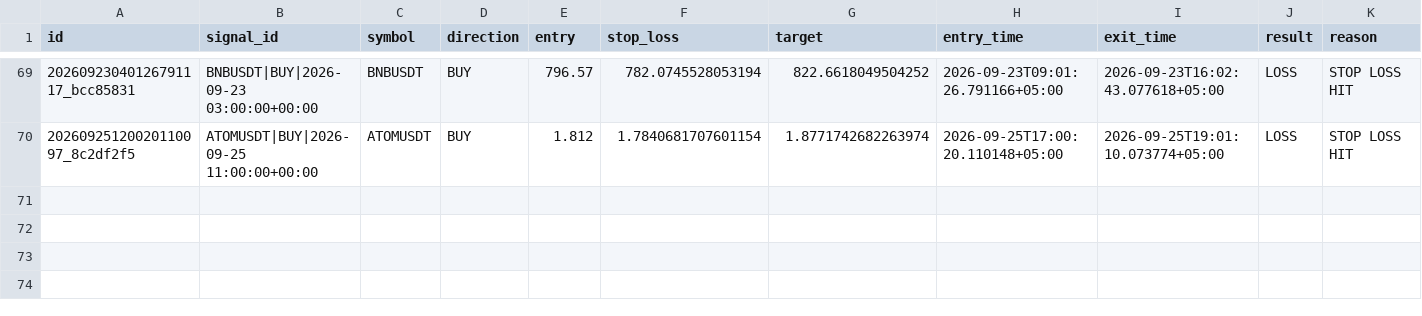
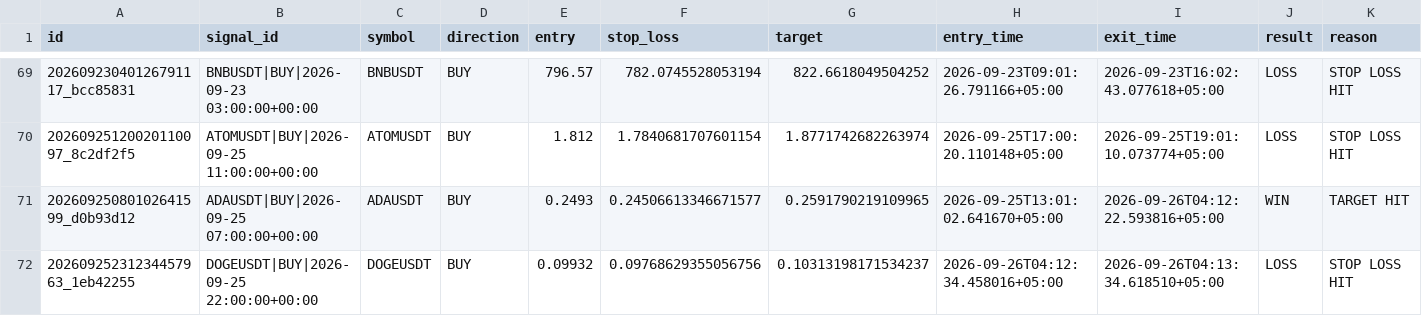
Before and after one commit to adrdj5006-ctrl/crypto-trading-bot, a CSV file: market_brain_data/trade_learning_log.csv, drawn as a sheet; only a part is shown, gaps mark what is left out; rows hold the shown columns only; the diff names each change by its address in the sheet, - before the commit and + after, or states it on an @@ line.

Commit message:
Update Market Brain trade memory

```diff
--- a/market_brain_data/trade_learning_log.csv
+++ b/market_brain_data/trade_learning_log.csv
+row 71: 20260925080102641599_d0b93d12 | ADAUSDT|BUY|2026-09-25 07:00:00+00:00 | ADAUSDT | BUY | 0.2493 | 0.24506613346671577 | 0.2591790219109965 | 2026-09-25T13:01:02.641670+05:00 | 2026-09-26T04:12:22.593816+05:00 | WIN | TARGET HIT
+row 72: 20260925231234457963_1eb42255 | DOGEUSDT|BUY|2026-09-25 22:00:00+00:00 | DOGEUSDT | BUY | 0.09932 | 0.09768629355056756 | 0.10313198171534237 | 2026-09-26T04:12:34.458016+05:00 | 2026-09-26T04:13:34.618510+05:00 | LOSS | STOP LOSS HIT
```
Also changed, not shown: 3 other files.
